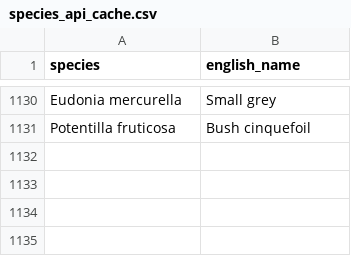
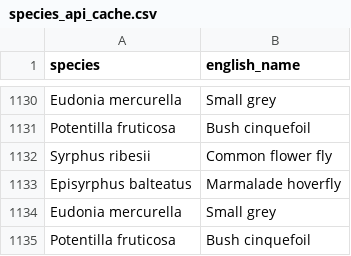
Before and after one commit to lswoboda2/biodiversity-dashboard, a CSV file: species_api_cache.csv, drawn as a sheet; only a part is shown, gaps mark what is left out; the diff names each change by its address in the sheet, - before the commit and + after, or states it on an @@ line.

```diff
--- a/species_api_cache.csv
+++ b/species_api_cache.csv
+row 1132: Syrphus ribesii | Common flower fly
+row 1133: Episyrphus balteatus | Marmalade hoverfly
+row 1134: Eudonia mercurella | Small grey
+row 1135: Potentilla fruticosa | Bush cinquefoil
```
Also changed, not shown: 1 other file.
